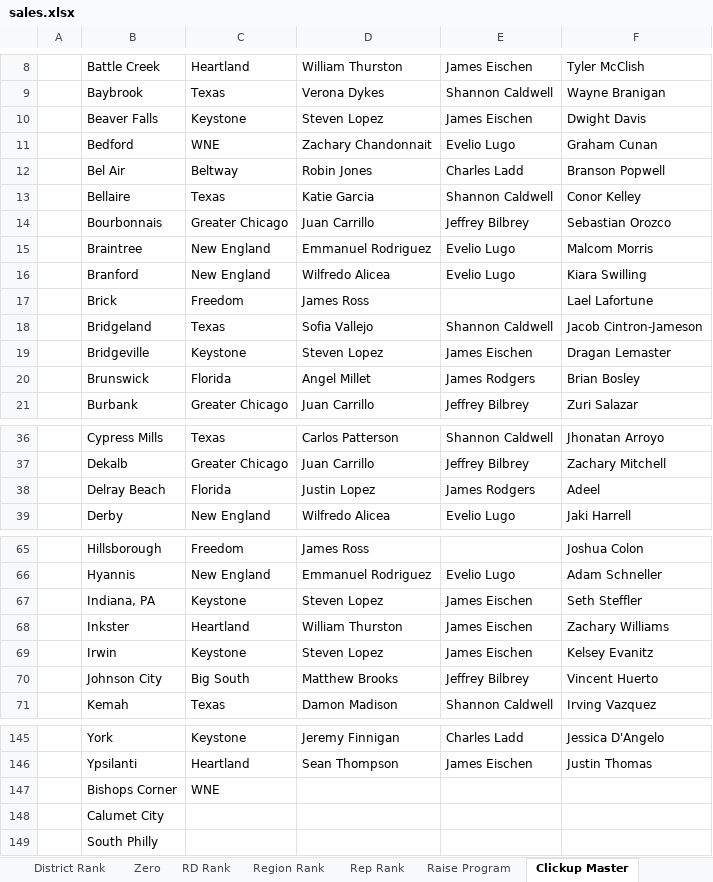
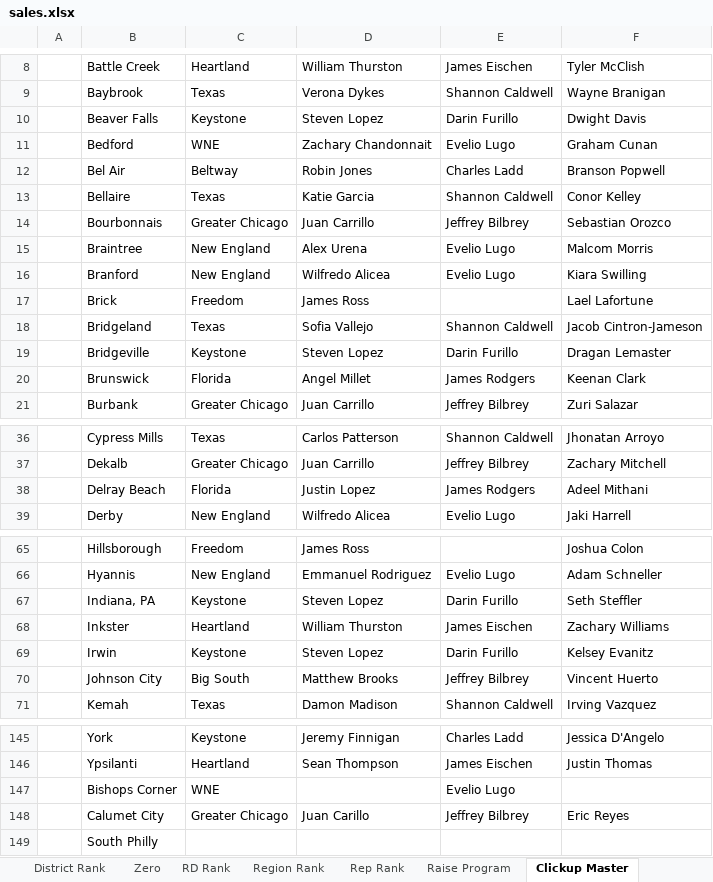
Before and after one commit to BlufoxMobile/One-On-One-Form, an Excel workbook: data/sales.xlsx, sheet Clickup Master, drawn as a sheet; only a part is shown, gaps mark what is left out; values as stored, in another font and other column widths than the file's, no borders; table styles not drawn; the diff covers the shown part only; the diff names each change by its address in the sheet, - before the commit and + after, or states it on an @@ line.

```diff
--- a/data/sales.xlsx (sheet Clickup Master)
+++ b/data/sales.xlsx (sheet Clickup Master)
-E10: James Eischen
+E10: Darin Furillo
-D15: Emmanuel Rodriguez
+D15: Alex Urena
-E19: James Eischen
+E19: Darin Furillo
-F20: Brian Bosley
+F20: Keenan Clark
-F38: Adeel
+F38: Adeel Mithani
-E67: James Eischen
+E67: Darin Furillo
-E69: James Eischen
+E69: Darin Furillo
-E147: (empty)
+E147: Evelio Lugo
-C148: (empty)
+C148: Greater Chicago
-D148: (empty)
+D148: Juan Carillo
-E148: (empty)
+E148: Jeffrey Bilbrey
-F148: (empty)
+F148: Eric Reyes
```
Also changed, not shown: 4 edited cells elsewhere in this sheet, sheet Rep Rank, sheet Store Rank, sheet District Rank, sheet Zero, sheet Region Rank, sheet RD Rank, 1 more sheet, hidden cells.
